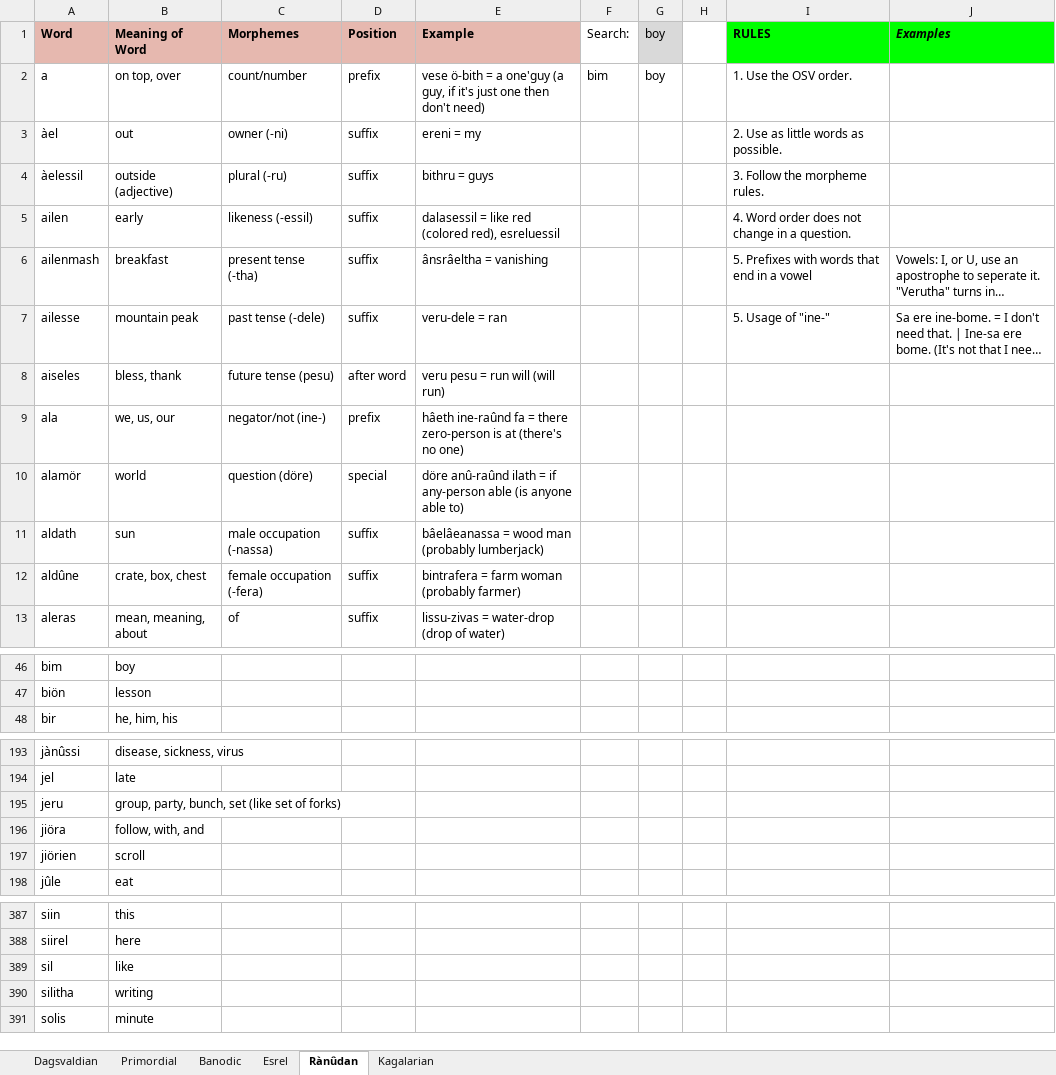
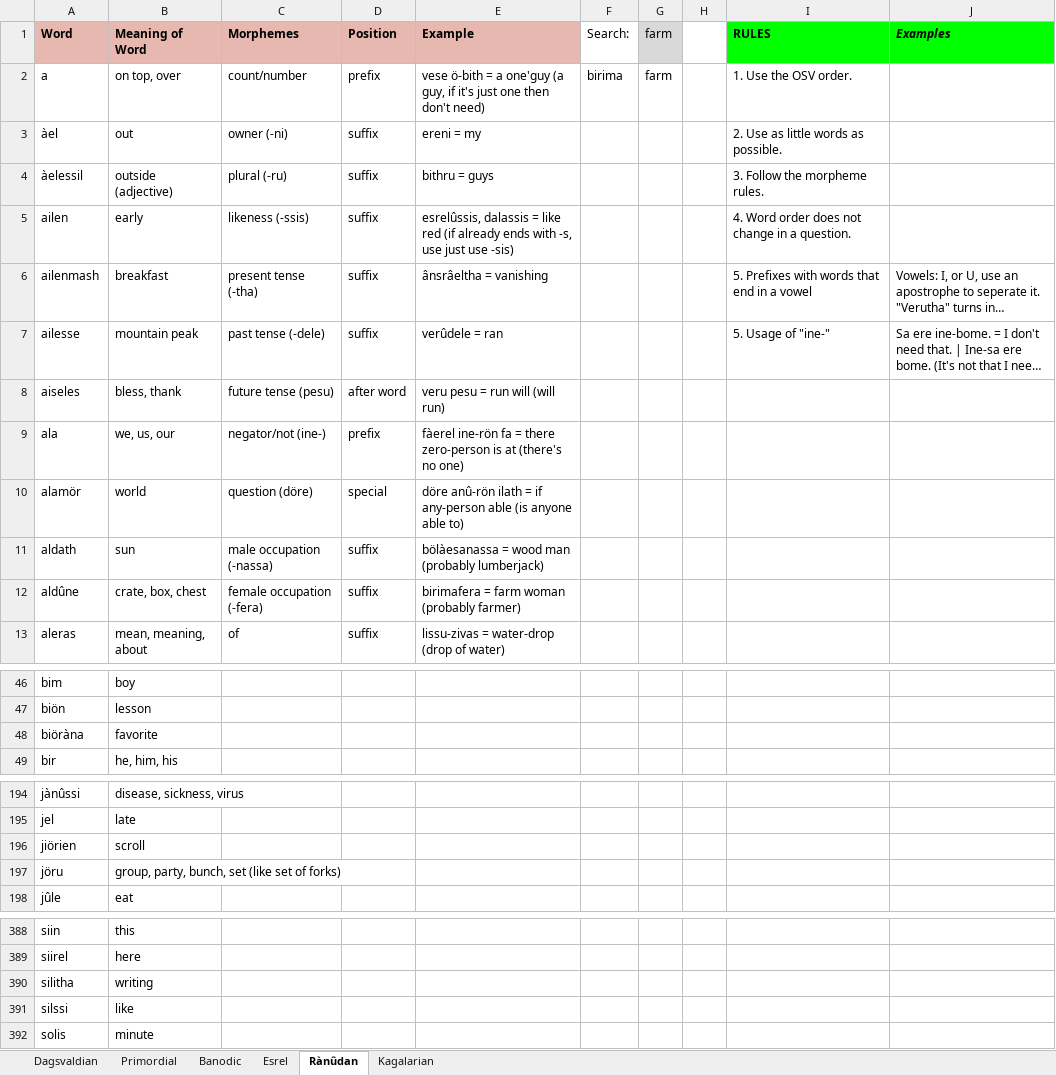
Before and after one commit to Oneo64/Aldpor, an Excel workbook: Conlangs/Fantasy Languages.xlsx, sheet Rànûdan, drawn as a sheet; only a part is shown, gaps mark what is left out; long unchanged cells end in …; values as stored, in another font and other column widths than the file's, no borders; charts and pictures not drawn; removed rows and columns are numbered as before the commit, all else as after; the diff covers the shown part only; the diff names each change by its address in the sheet, - before the commit and + after, or states it on an @@ line.

```diff
--- a/Conlangs/Fantasy Languages.xlsx (sheet Rànûdan)
+++ b/Conlangs/Fantasy Languages.xlsx (sheet Rànûdan)
-G1: boy
+G1: farm
-F2 (Search:): bim
+F2 (Search:): birima
-G2 (farm): boy
+G2 (farm): farm
-C5 (Morphemes): likeness (-essil)
+C5 (Morphemes): likeness (-ssis)
-E5 (Example): dalasessil = like red (colored red), esreluessil
+E5 (Example): esrelûssis, dalassis = like red (if already ends with -s, use just use -sis)
-E7 (Example): veru-dele = ran
+E7 (Example): verûdele = ran
-E9 (Example): hâeth ine-raûnd fa =…
+E9 (Example): fàerel ine-rön fa =…
-E10 (Example): döre anû-raûnd ilath =…
+E10 (Example): döre anû-rön ilath =…
-E11 (Example): bâelâeanassa = wood man (probably lumberjack)
+E11 (Example): bölàesanassa = wood man (probably lumberjack)
-E12 (Example): bintrafera = farm woman (probably farmer)
+E12 (Example): birimafera = farm woman (probably farmer)
+row 48: biöràna | favorite
-row 195: jeru | group, party, bunch, set (like set of forks)
-row 196: jiöra | follow, with, and
+row 197: jöru | group, party, bunch, set (like set of forks)
-row 389: sil | like
+row 391: silssi | like
```
Also changed, not shown: 1 added row elsewhere in this sheet, sheet Esrel.
